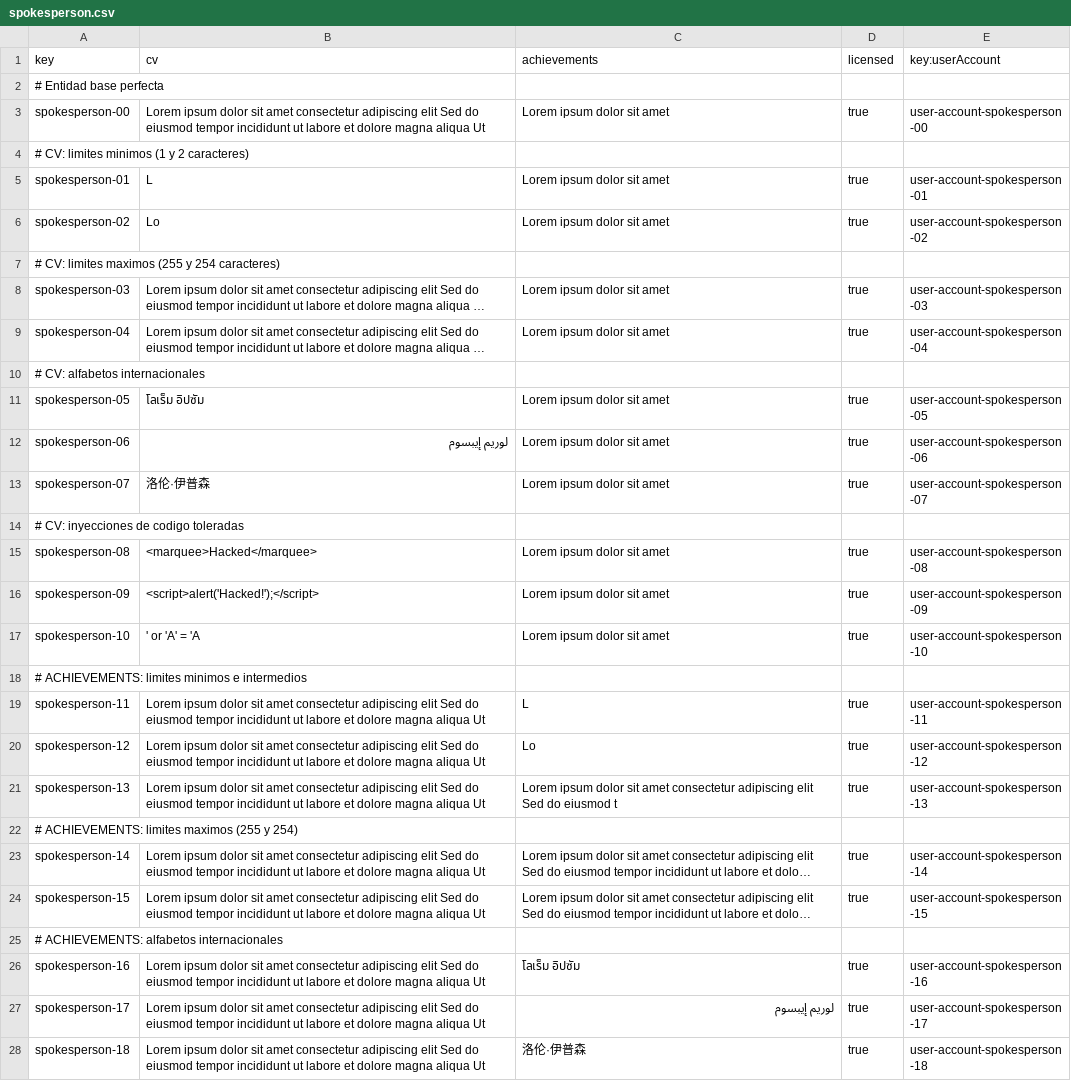
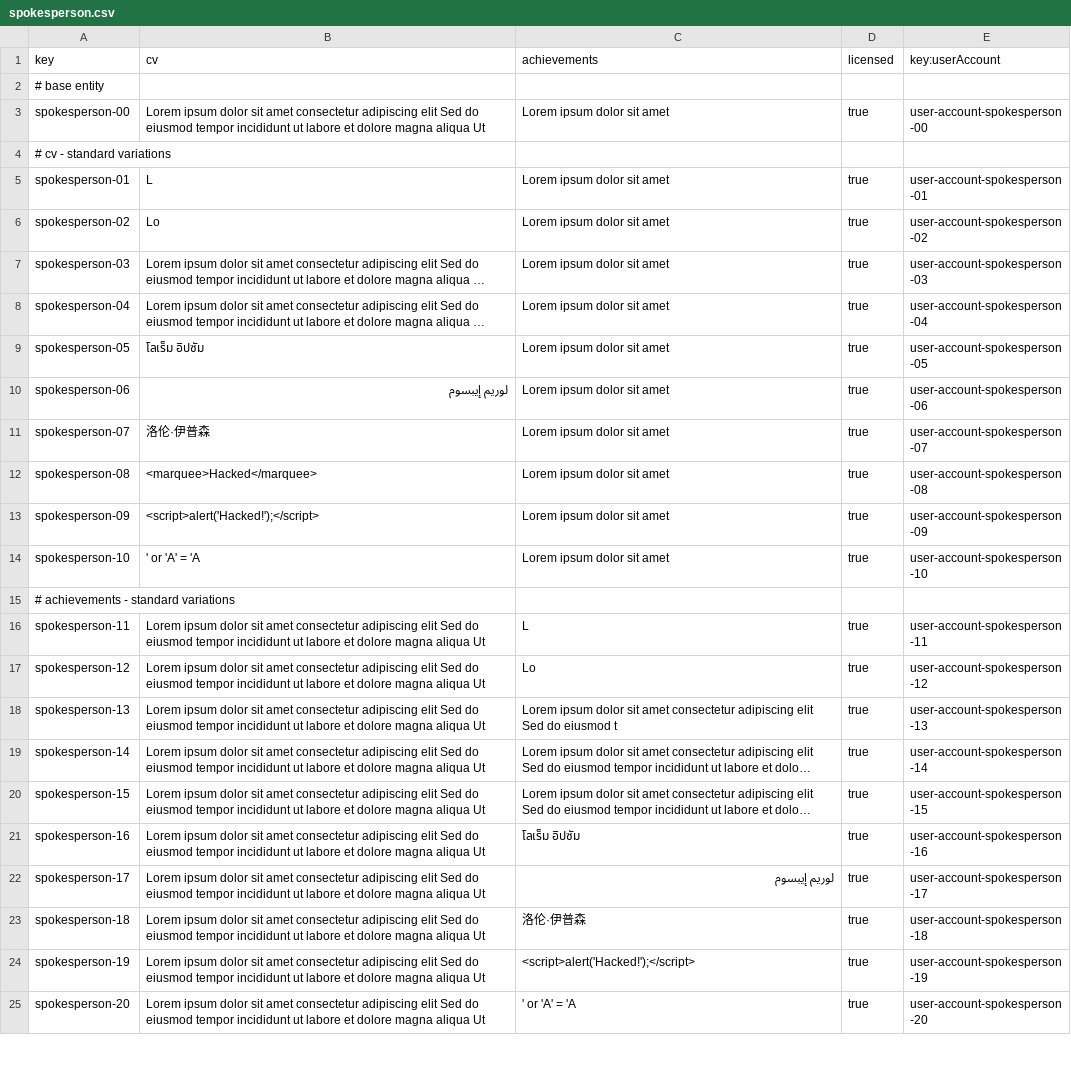
Before and after one commit to ThePayan/Acme-Starters-C, a CSV file: src/main/resources/WEB-INF/data/sample/batch-01/spokesperson.csv, drawn as a sheet; only a part is shown; the shorter side is filled out with more unchanged rows; long unchanged cells end in …; removed rows and columns are numbered as before the commit, all else as after; the diff covers the shown part only; the diff names each change by its address in the sheet, - before the commit and + after, or states it on an @@ line.

```diff
--- a/src/main/resources/WEB-INF/data/sample/batch-01/spokesperson.csv
+++ b/src/main/resources/WEB-INF/data/sample/batch-01/spokesperson.csv
-A2 (key): # Entidad base perfecta
+A2 (key): # base entity
-A4 (key): # CV: limites minimos (1 y 2 caracteres)
+A4 (key): # cv - standard variations
-row 7: # CV: limites maximos (255 y 254 caracteres)
-row 10: # CV: alfabetos internacionales
-row 14: # CV: inyecciones de codigo toleradas
-A15 (key): # ACHIEVEMENTS: limites minimos e intermedios
+A15 (key): # achievements - standard variations
-row 22: # ACHIEVEMENTS: limites maximos (255 y 254)
-row 25: # ACHIEVEMENTS: alfabetos internacionales
```
Also changed, not shown: 1 removed row and 1 edited cell elsewhere in this file, src/main/resources/WEB-INF/data/errata/batch-01/campaign.csv, src/main/resources/WEB-INF/data/errata/batch-01/milestone.csv, 4 other files.
